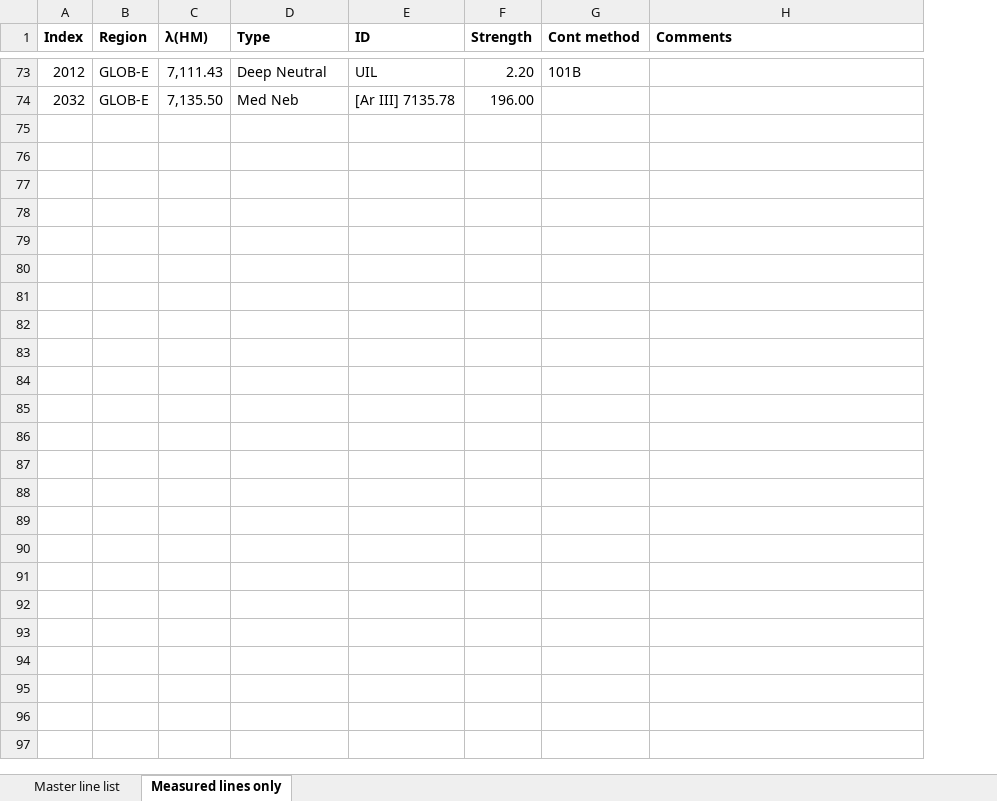
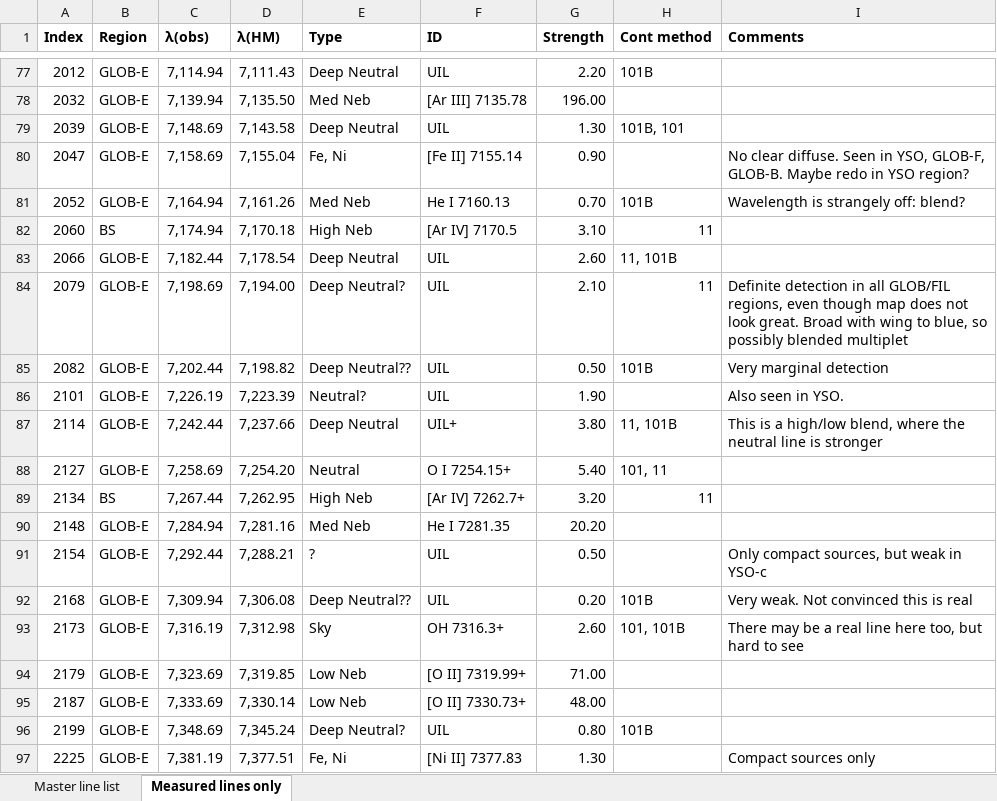
Before and after one commit to will-henney/muse-hii-regions, an Excel workbook: data/spec1d/All-Lines-MUSE-NGC-346.xlsx, sheet Measured lines only, drawn as a sheet; only a part is shown, gaps mark what is left out; values as stored, in another font and other column widths than the file's, no borders; charts and pictures and conditional formats not drawn; the diff covers the shown part only; the diff names each change by its address in the sheet, - before the commit and + after, or states it on an @@ line.

Commit message:
Lots of advances on the line classification in the spreadsheet

```diff
--- a/data/spec1d/All-Lines-MUSE-NGC-346.xlsx (sheet Measured lines only)
+++ b/data/spec1d/All-Lines-MUSE-NGC-346.xlsx (sheet Measured lines only)
+column C (λ(obs)), rows 77-78: 7,114.94 | 7,139.94
+row 79: 2039 | GLOB-E | 7,148.69 | 7,143.58 | Deep Neutral | UIL | 1.30 | 101B, 101
+row 80: 2047 | GLOB-E | 7,158.69 | 7,155.04 | Fe, Ni | [Fe II] 7155.14 | 0.90 |  | No clear diffuse. Seen in YSO, GLOB-F, GLOB-B. Maybe redo in YSO region?
+row 81: 2052 | GLOB-E | 7,164.94 | 7,161.26 | Med Neb | He I 7160.13 | 0.70 | 101B | Wavelength is strangely off: blend?
+row 82: 2060 | BS | 7,174.94 | 7,170.18 | High Neb | [Ar IV] 7170.5 | 3.10 | 11
+row 83: 2066 | GLOB-E | 7,182.44 | 7,178.54 | Deep Neutral | UIL | 2.60 | 11, 101B
+row 84: 2079 | GLOB-E | 7,198.69 | 7,194.00 | Deep Neutral? | UIL | 2.10 | 11 | Definite detection in all GLOB/FIL regions, even though map does not look great. Broad with wing to blue, so possibly blended multiplet
+row 85: 2082 | GLOB-E | 7,202.44 | 7,198.82 | Deep Neutral?? | UIL | 0.50 | 101B | Very marginal detection
+row 86: 2101 | GLOB-E | 7,226.19 | 7,223.39 | Neutral? | UIL | 1.90 |  | Also seen in YSO.
+row 87: 2114 | GLOB-E | 7,242.44 | 7,237.66 | Deep Neutral | UIL+ | 3.80 | 11, 101B | This is a high/low blend, where the neutral line is stronger
+row 88: 2127 | GLOB-E | 7,258.69 | 7,254.20 | Neutral | O I 7254.15+ | 5.40 | 101, 11
+row 89: 2134 | BS | 7,267.44 | 7,262.95 | High Neb | [Ar IV] 7262.7+ | 3.20 | 11
+row 90: 2148 | GLOB-E | 7,284.94 | 7,281.16 | Med Neb | He I 7281.35 | 20.20
+row 91: 2154 | GLOB-E | 7,292.44 | 7,288.21 | ? | UIL | 0.50 |  | Only compact sources, but weak in YSO-c
+row 92: 2168 | GLOB-E | 7,309.94 | 7,306.08 | Deep Neutral?? | UIL | 0.20 | 101B | Very weak. Not convinced this is real
+row 93: 2173 | GLOB-E | 7,316.19 | 7,312.98 | Sky | OH 7316.3+ | 2.60 | 101, 101B | There may be a real line here too, but hard to see
+row 94: 2179 | GLOB-E | 7,323.69 | 7,319.85 | Low Neb | [O II] 7319.99+ | 71.00
+row 95: 2187 | GLOB-E | 7,333.69 | 7,330.14 | Low Neb | [O II] 7330.73+ | 48.00
+row 96: 2199 | GLOB-E | 7,348.69 | 7,345.24 | Deep Neutral? | UIL | 0.80 | 101B
+row 97: 2225 | GLOB-E | 7,381.19 | 7,377.51 | Fe, Ni | [Ni II] 7377.83 | 1.30 |  | Compact sources only
```
Also changed, not shown: 106 added rows elsewhere in this sheet, sheet Master line list, formulas that keep their value, 4 other files.
